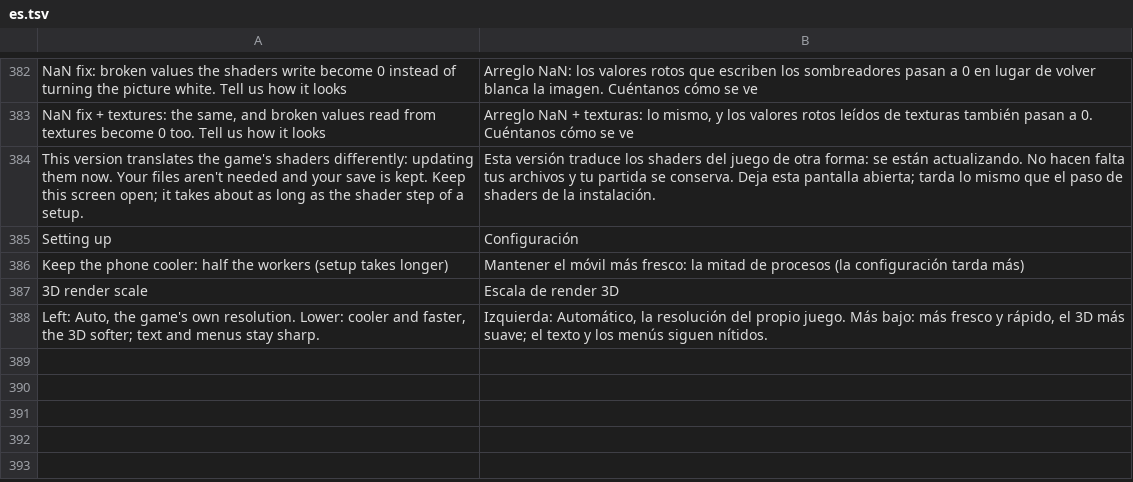
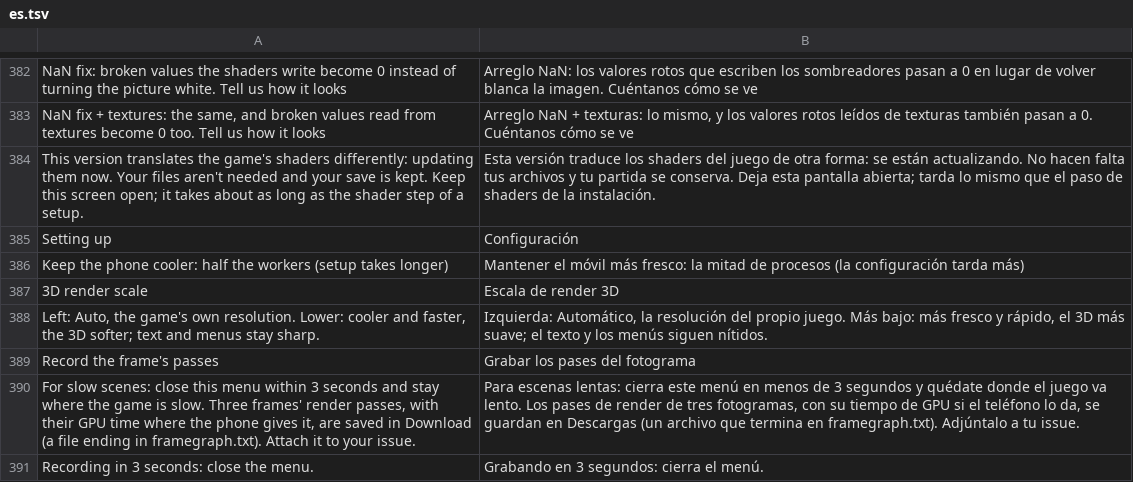
Before and after one commit to drglitchyphd/Galar-Native-Android, a TSV file: dm/android/app/assets/lang/es.tsv, drawn as a sheet; only a part is shown, gaps mark what is left out.

```diff
--- a/dm/android/app/assets/lang/es.tsv
+++ b/dm/android/app/assets/lang/es.tsv
@@ -388 +388,4 @@ Keep the phone cooler: half the workers (setup takes longer)	Mantener el móvil
 Left: Auto, the game's own resolution. Lower: cooler and faster, the 3D softer; text and menus stay sharp.	Izquierda: Automático, la resolución del propio juego. Más bajo: más fresco y rápido, el 3D más suave; el texto y los menús siguen nítidos.
+Record the frame's passes	Grabar los pases del fotograma
+For slow scenes: close this menu within 3 seconds and stay where the game is slow. Three frames' render passes, with their GPU time where the phone gives it, are saved in Download (a file ending in framegraph.txt). Attach it to your issue.	Para escenas lentas: cierra este menú en menos de 3 segundos y quédate donde el juego va lento. Los pases de render de tres fotogramas, con su tiempo de GPU si el teléfono lo da, se guardan en Descargas (un archivo que termina en framegraph.txt). Adjúntalo a tu issue.
+Recording in 3 seconds: close the menu.	Grabando en 3 segundos: cierra el menú.
```
Also changed, not shown: dm/android/app/assets/lang/fr.tsv, dm/android/app/assets/lang/ja.tsv, 5 other files.
